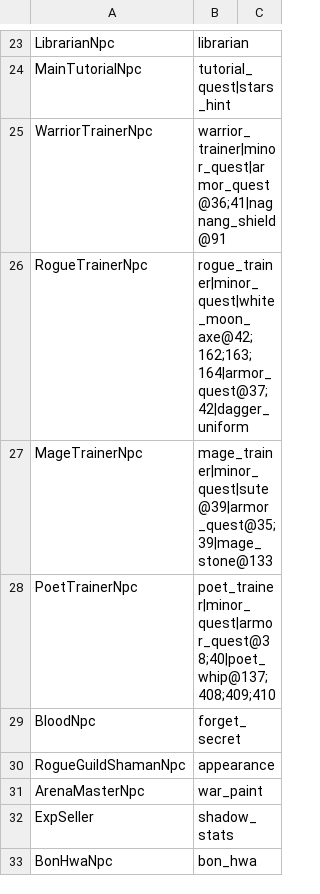
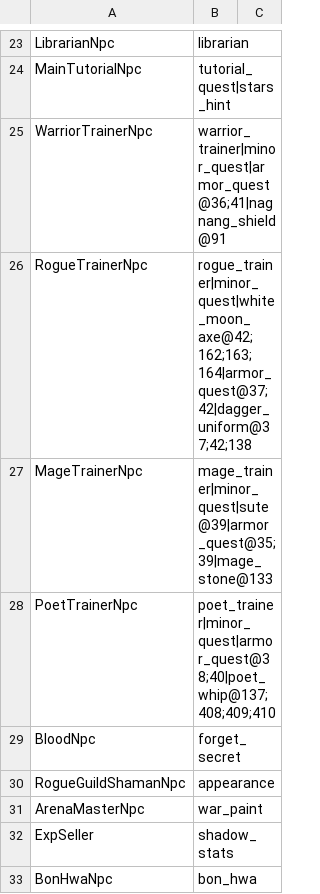
Before and after one commit to Essorcal/Project1998, a CSV file: game-data/NpcAbilities.csv, drawn as a sheet; only a part is shown, gaps mark what is left out.

Commit message:
dagger_uniform is narrowed to Maro, Maso and Dagger, with a set-equality test
#302 F3: dagger_uniform shipped on the RogueTrainerNpc row with no CSV narrowing at all, so all twelve
RogueTrainerNpc NPCs carried DaggerUniformAbility and it refused the other nine itself from inside the
ability (Entries gates Dagger 138 and Maro 37 by id at DaggerUniformQuest.cs:193,199; OnHandItem gates Maso
42 the same way at :365, since he is reached with the 'h' gesture instead of a menu entry). The narrowing was
deferred out of #302 because it is data the ability's own dispatch already owns, not a pure filter like the
four abilities #302 did narrow — this batch adds it: dagger_uniform@37;42;138. The Blackbird row (NpcAbilities
.csv:47, the crow, a separate identifier of one) is untouched.

Added a fifth set-equality fact next to the four #302 added in NpcAbilityNarrowingTests.cs, asserting the
RogueTrainerNpc row's narrowed NpcIds equal exactly {37, 42, 138} and that exactly those three NPCs end up
carrying the ability (NpcScripts.For's AppliesTo filter). It does not reuse the file's shared
CsvNpcIds/Carriers helpers directly, because dagger_uniform's OTHER row (Blackbird) is deliberately
un-narrowed and would fail their "every entry must be narrowed" assumption; the new fact is scoped to the
RogueTrainerNpc row alone.

Proved nothing observable changes: Tests/DaggerUniformQuestTests.cs (unowned by this batch, not edited) stays
green as-is — every fact in it already only exercises Dagger, Maro, Maso and the crow, never one of the other
nine RogueTrainerNpc trainers. NpcCompositionPinTests.ForIsPinned DOES need updating: it pins the raw
composition list (which abilities NpcScripts.For returns) for NPCs 159, 162, 163 and 164, and removing the
narrowed-away DaggerUniformAbility from those four lists is exactly the kind of update its own docstring
describes ("the ability lists ... are the mechanism ... the history of this file is the record of which
[narrowing removed what]"), not a player-visible change: none of MenuIsPinned or AnswererIsPinned exercises
dagger_uniform at any of these four NPCs, and DaggerUniformAbility does not implement INpcSayHandler, so no
spoken-word pin could have been reading it either. That file was not in the packet's owned-file list but is
a direct, non-logic consequence of the sanctioned narrowing, needed for a green full test run.

```diff
--- a/game-data/NpcAbilities.csv
+++ b/game-data/NpcAbilities.csv
@@ -25,3 +25,3 @@ MainTutorialNpc,tutorial_quest|stars_hint
 WarriorTrainerNpc,warrior_trainer|minor_quest|armor_quest@36;41|nagnang_shield@91
-RogueTrainerNpc,rogue_trainer|minor_quest|white_moon_axe@42;162;163;164|armor_quest@37;42|dagger_uniform
+RogueTrainerNpc,rogue_trainer|minor_quest|white_moon_axe@42;162;163;164|armor_quest@37;42|dagger_uniform@37;42;138
 MageTrainerNpc,mage_trainer|minor_quest|sute@39|armor_quest@35;39|mage_stone@133
```
Also changed, not shown: 2 other files.
